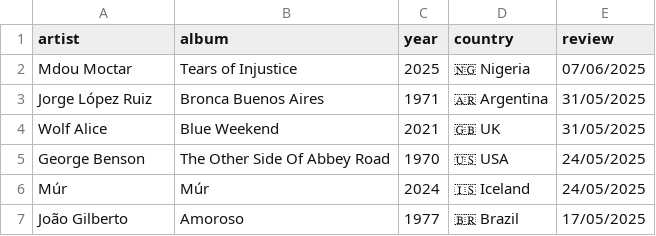
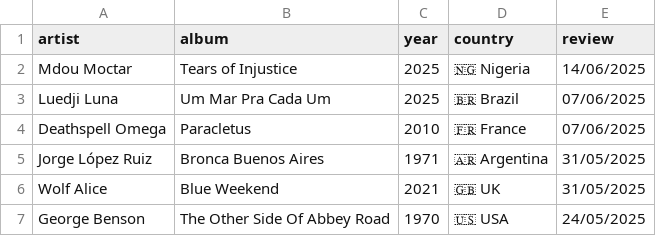
Before and after one commit to FrankKair/FrankKair.github.io, a CSV file: music.csv, drawn as a sheet; only a part is shown; the shorter side is filled out with more unchanged rows.

Commit message:
Deathspell Omega & Luedji Luna

```diff
--- a/music.csv
+++ b/music.csv
@@ -1,3 +1,5 @@
 artist,album,year,country,review
-Mdou Moctar,Tears of Injustice,2025,🇳🇬 Nigeria,07/06/2025
+Mdou Moctar,Tears of Injustice,2025,🇳🇬 Nigeria,14/06/2025
+Luedji Luna,Um Mar Pra Cada Um,2025,🇧🇷 Brazil,07/06/2025
+Deathspell Omega,Paracletus,2010,🇫🇷 France,07/06/2025
 Jorge López Ruiz,Bronca Buenos Aires,1971,🇦🇷 Argentina,31/05/2025
```
Also changed, not shown: 3 other files.
